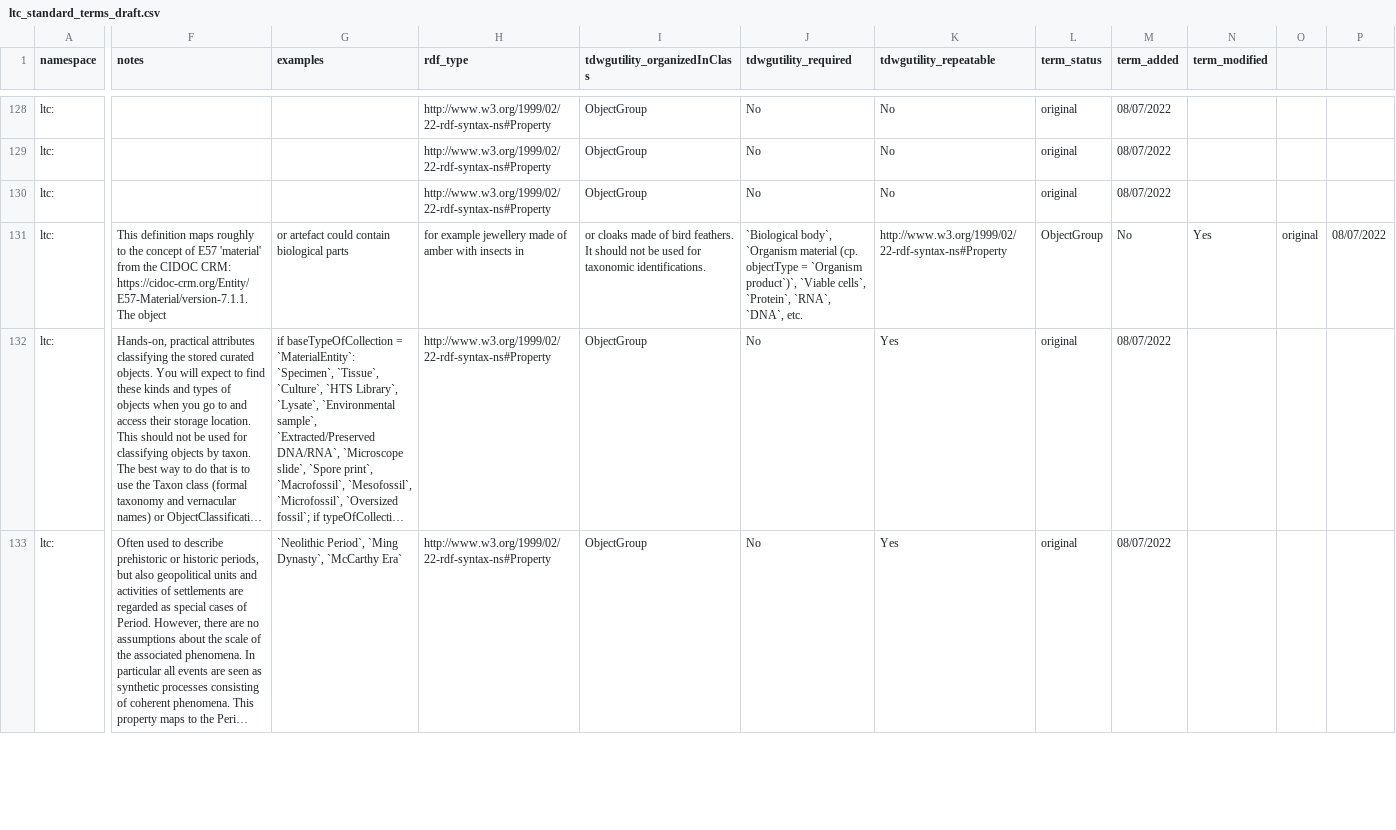
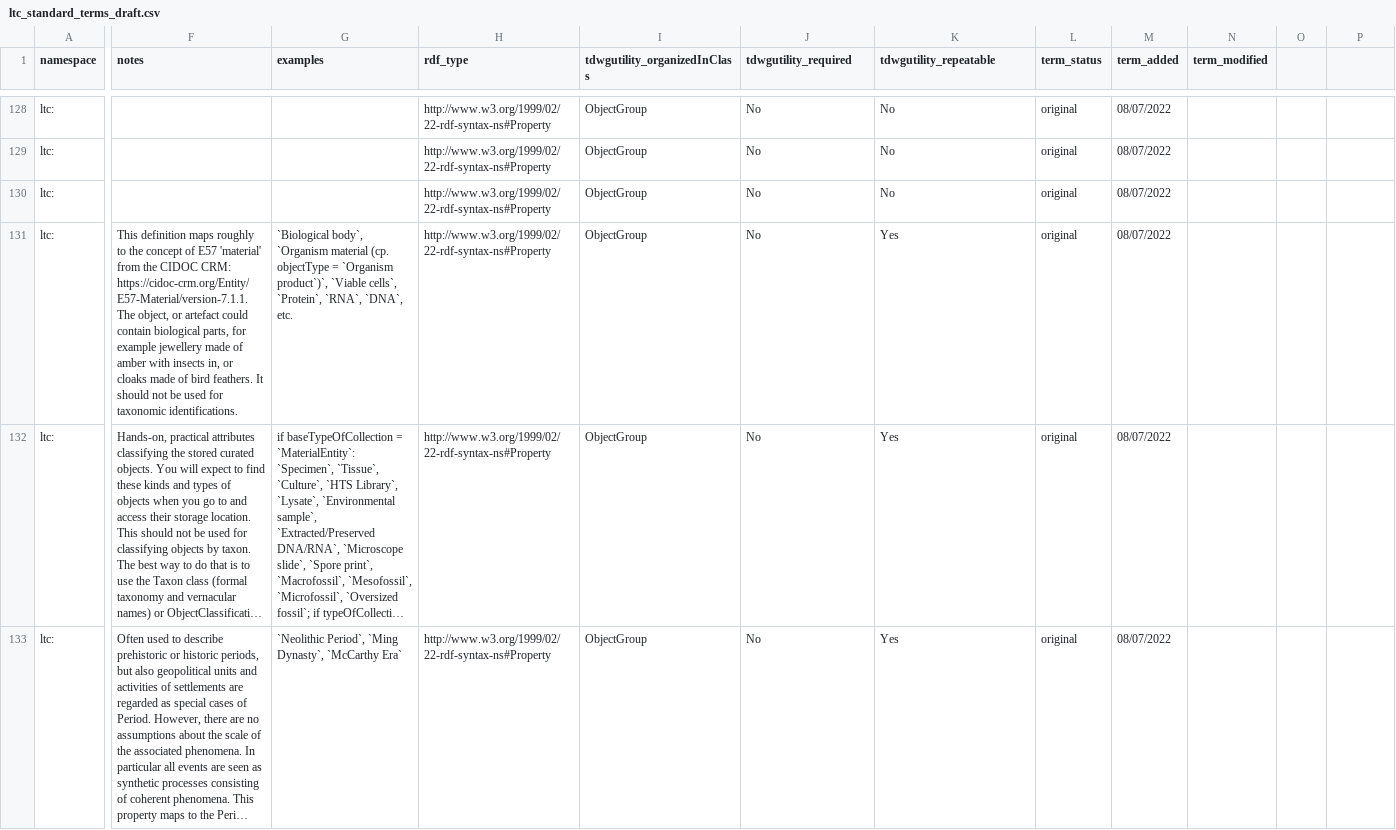
Before and after one commit to tdwg/cd, a CSV file: standard/terms/ltc_standard_terms_draft.csv, drawn as a sheet; only a part is shown, gaps mark what is left out; long unchanged cells end in …; the diff names each change by its address in the sheet, - before the commit and + after, or states it on an @@ line.

Commit message:
Corrected spelling mistake in material
#261

```diff
--- a/standard/terms/ltc_standard_terms_draft.csv
+++ b/standard/terms/ltc_standard_terms_draft.csv
-F131 (notes): …https://cidoc-crm.org/Entity/E57-Material/version-7.1.1. The object
+F131 (notes): …https://cidoc-crm.org/Entity/E57-Material/version-7.1.1. The object, or artefact could contain biological parts, for example jewellery made of amber with insects in, or cloaks made of bird feathers. It should not be used for taxonomic identifications.
-G131 (examples): or artefact could contain biological parts
+G131 (examples): `Biological body`, `Organism material (cp. objectType = `Organism product`)`, `Viable cells`, `Protein`, `RNA`, `DNA`, etc.
-H131 (rdf_type): for example jewellery made of amber with insects in
+H131 (rdf_type): http://www.w3.org/1999/02/22-rdf-syntax-ns#Property
-I131 (tdwgutility_organizedInClass): or cloaks made of bird feathers. It should not be used for taxonomic identifications.
+I131 (tdwgutility_organizedInClass): ObjectGroup
-J131 (tdwgutility_required): `Biological body`, `Organism material (cp. objectType = `Organism product`)`, `Viable cells`, `Protein`, `RNA`, `DNA`, etc.
+J131 (tdwgutility_required): No
-K131 (tdwgutility_repeatable): http://www.w3.org/1999/02/22-rdf-syntax-ns#Property
+K131 (tdwgutility_repeatable): Yes
-L131 (term_status): ObjectGroup
+L131 (term_status): original
-M131 (term_added): No
+M131 (term_added): 08/07/2022
-N131 (term_modified): Yes
+N131 (term_modified): (empty)
-O131: original
+O131: (empty)
-P131: 08/07/2022
+P131: (empty)
```
